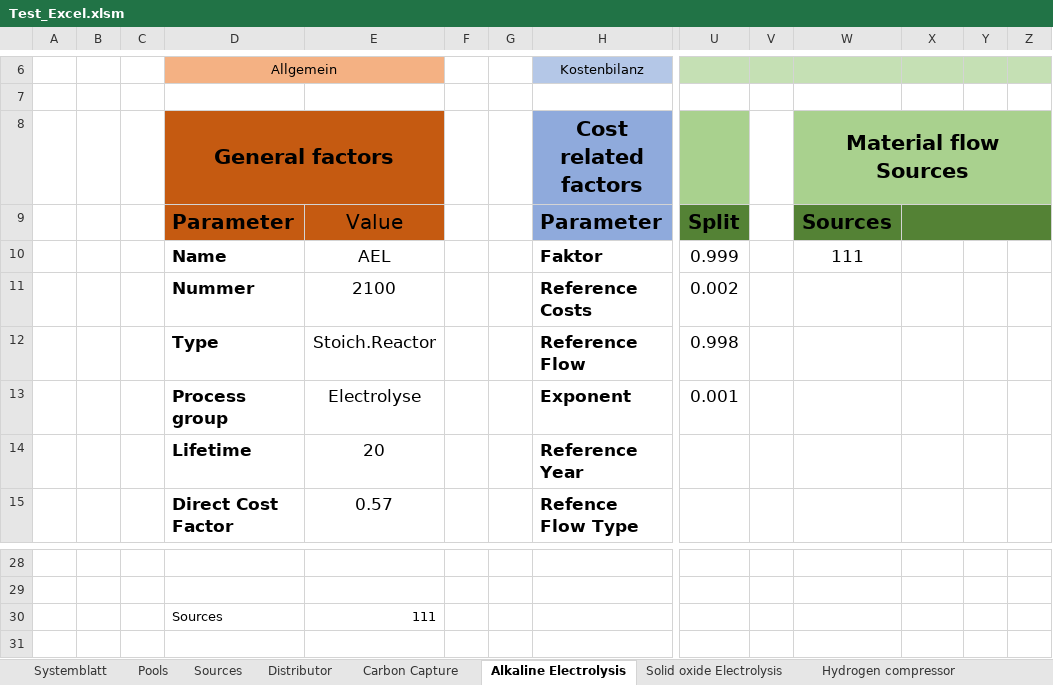
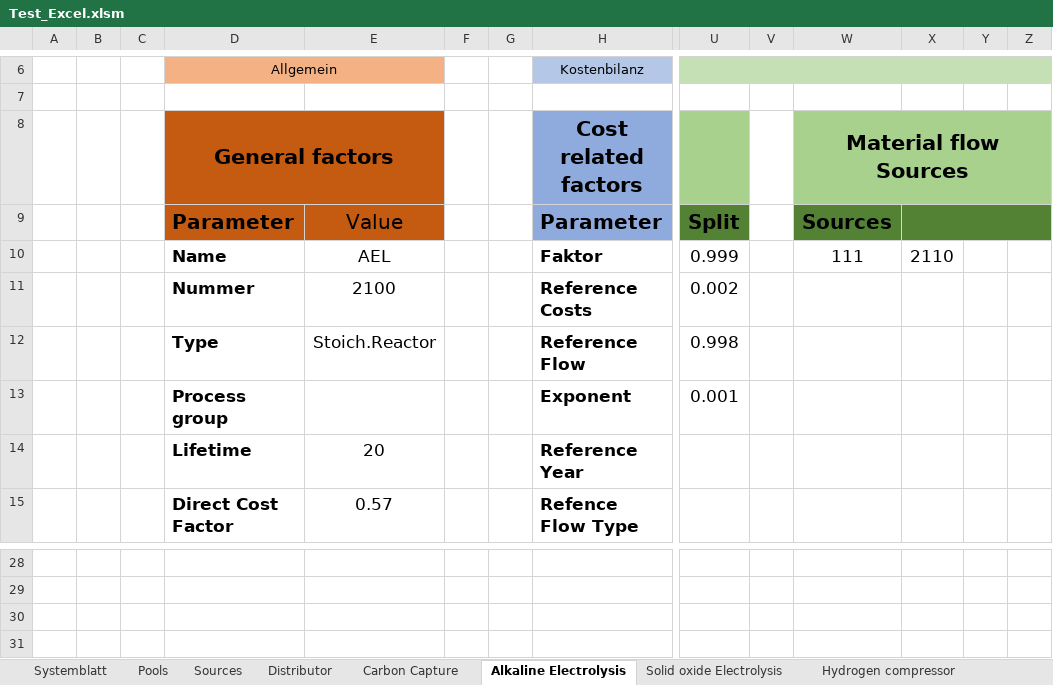
Before and after one commit to PKenkel/OUTDOOR, an Excel workbook: examples/Test_Excel.xlsm, sheet Alkaline Electrolysis, drawn as a sheet; only a part is shown, gaps mark what is left out; values as stored, in another font and other column widths than the file's, no borders; rows hold the shown columns only; the diff names each change by its address in the sheet, - before the commit and + after, or states it on an @@ line.

```diff
--- a/examples/Test_Excel.xlsm (sheet Alkaline Electrolysis)
+++ b/examples/Test_Excel.xlsm (sheet Alkaline Electrolysis)
-X10: (empty)
+X10: 2110
-E13: Electrolyse
+E13: (empty)
-row 30:  |  |  | Sources | 111
+row 30: (empty)
```
Also changed, not shown: sheet Systemblatt, sheet Pools, sheet Solid oxide Electrolysis, sheet Hydrogen compressor, sheet Methanol Synthesis, sheet Carbon Capture, other sheet tabs, 1 other file.
